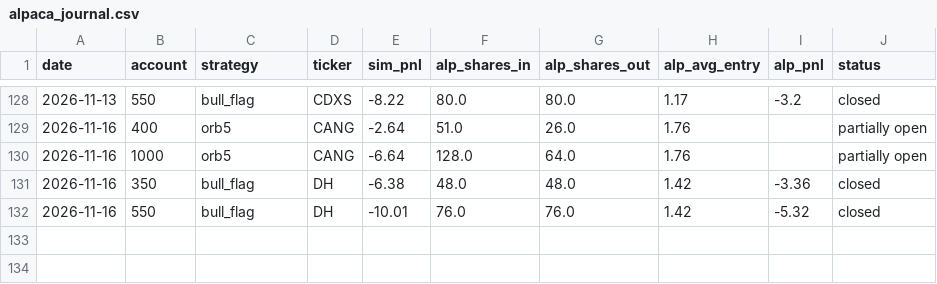
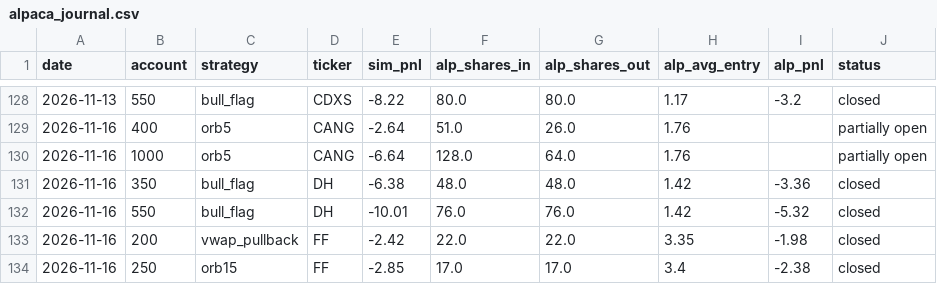
Before and after one commit to newurbaninfluence-lgtm/paper-trading-bot, a CSV file: alpaca_journal.csv, drawn as a sheet; only a part is shown, gaps mark what is left out.

```diff
--- a/alpaca_journal.csv
+++ b/alpaca_journal.csv
@@ -132 +132,3 @@ date,account,strategy,ticker,sim_pnl,alp_shares_in,alp_shares_out,alp_avg_entry,
 2026-11-16,550,bull_flag,DH,-10.01,76.0,76.0,1.42,-5.32,closed
+2026-11-16,200,vwap_pullback,FF,-2.42,22.0,22.0,3.35,-1.98,closed
+2026-11-16,250,orb15,FF,-2.85,17.0,17.0,3.4,-2.38,closed
```
Also changed, not shown: journal.csv, signals.csv, 2 other files.
